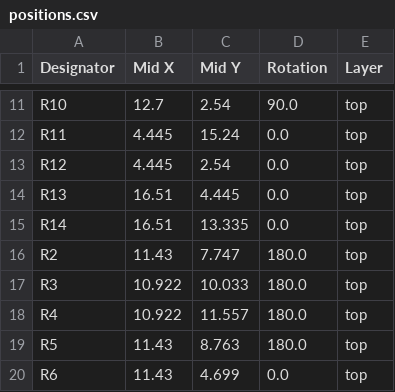
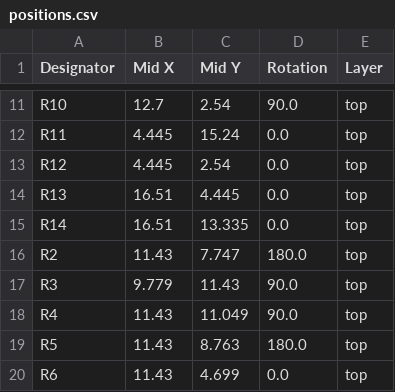
Before and after one commit to 21km43/WCH-LinkE-Mini, a CSV file: production/positions.csv, drawn as a sheet; only a part is shown, gaps mark what is left out.

```diff
--- a/production/positions.csv
+++ b/production/positions.csv
@@ -16,4 +16,4 @@ R14,16.51,13.335,0.0,top
 R2,11.43,7.747,180.0,top
-R3,10.922,10.033,180.0,top
-R4,10.922,11.557,180.0,top
+R3,9.779,11.43,90.0,top
+R4,11.43,11.049,90.0,top
 R5,11.43,8.763,180.0,top
```
Also changed, not shown: 7 other files.
